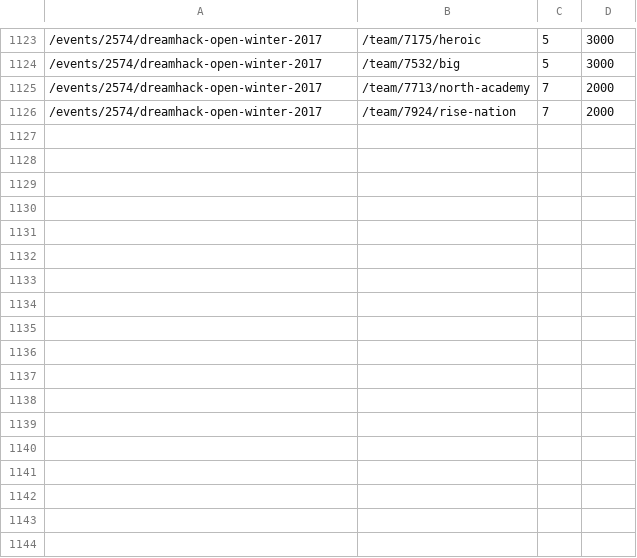
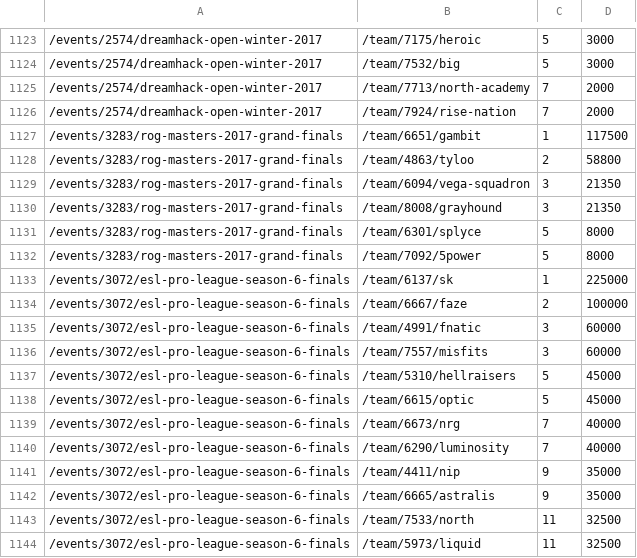
Before and after one commit to jivfl3p7/csgo-1, a CSV file: csv/hltv_team_places.csv, drawn as a sheet; only a part is shown, gaps mark what is left out; the diff names each change by its address in the sheet, - before the commit and + after, or states it on an @@ line.

```diff
--- a/csv/hltv_team_places.csv
+++ b/csv/hltv_team_places.csv
+row 1127: /events/3283/rog-masters-2017-grand-finals | /team/6651/gambit | 1 | 117500
+row 1128: /events/3283/rog-masters-2017-grand-finals | /team/4863/tyloo | 2 | 58800
+row 1129: /events/3283/rog-masters-2017-grand-finals | /team/6094/vega-squadron | 3 | 21350
+row 1130: /events/3283/rog-masters-2017-grand-finals | /team/8008/grayhound | 3 | 21350
+row 1131: /events/3283/rog-masters-2017-grand-finals | /team/6301/splyce | 5 | 8000
+row 1132: /events/3283/rog-masters-2017-grand-finals | /team/7092/5power | 5 | 8000
+row 1133: /events/3072/esl-pro-league-season-6-finals | /team/6137/sk | 1 | 225000
+row 1134: /events/3072/esl-pro-league-season-6-finals | /team/6667/faze | 2 | 100000
+row 1135: /events/3072/esl-pro-league-season-6-finals | /team/4991/fnatic | 3 | 60000
+row 1136: /events/3072/esl-pro-league-season-6-finals | /team/7557/misfits | 3 | 60000
+row 1137: /events/3072/esl-pro-league-season-6-finals | /team/5310/hellraisers | 5 | 45000
+row 1138: /events/3072/esl-pro-league-season-6-finals | /team/6615/optic | 5 | 45000
+row 1139: /events/3072/esl-pro-league-season-6-finals | /team/6673/nrg | 7 | 40000
+row 1140: /events/3072/esl-pro-league-season-6-finals | /team/6290/luminosity | 7 | 40000
+row 1141: /events/3072/esl-pro-league-season-6-finals | /team/4411/nip | 9 | 35000
+row 1142: /events/3072/esl-pro-league-season-6-finals | /team/6665/astralis | 9 | 35000
+row 1143: /events/3072/esl-pro-league-season-6-finals | /team/7533/north | 11 | 32500
+row 1144: /events/3072/esl-pro-league-season-6-finals | /team/5973/liquid | 11 | 32500
```
Also changed, not shown: csv/hltv_active_teams.csv, csv/hltv_events.csv, 8 other files.
